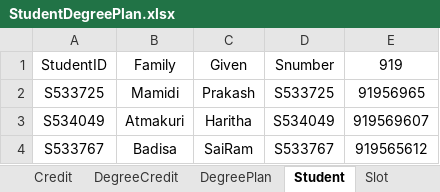
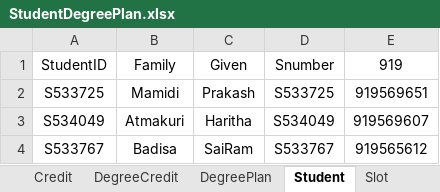
Before and after one commit to Haritha-Atmakuri/StudentDegreePlan, an Excel workbook: StudentDegreePlan.xlsx, sheet Student, drawn as a sheet; values as stored, in another font and other column widths than the file's, no borders; the diff names each change by its address in the sheet, - before the commit and + after, or states it on an @@ line.

Commit message:
updated excel sheet

```diff
--- a/StudentDegreePlan.xlsx (sheet Student)
+++ b/StudentDegreePlan.xlsx (sheet Student)
-E2: 91956965
+E2: 919569651
```
Also changed, not shown: sheet DegreePlan.
